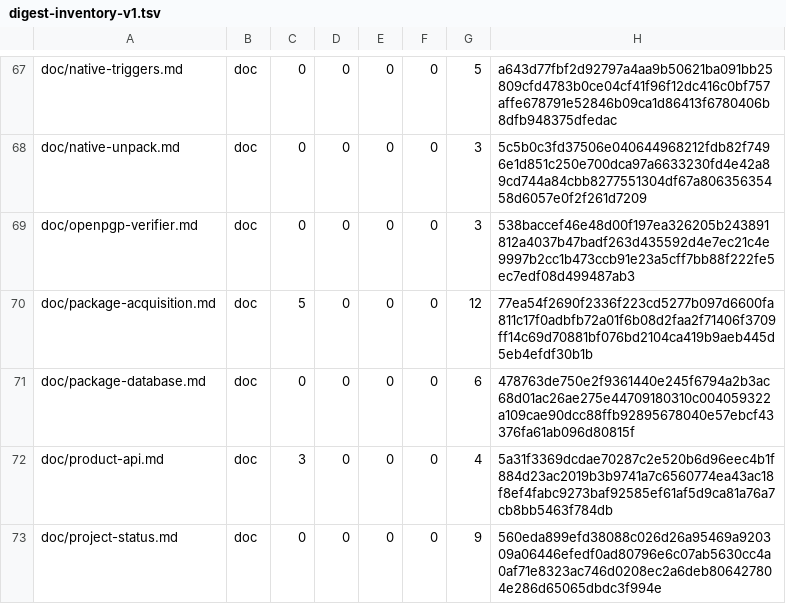
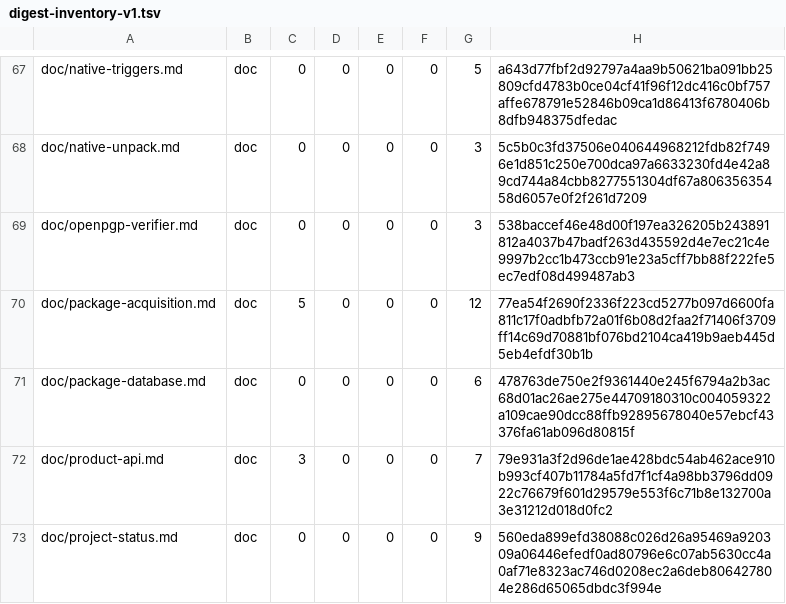
Before and after one commit to cataggar/debz, a TSV file: security/digest-inventory-v1.tsv, drawn as a sheet; only a part is shown, gaps mark what is left out; the diff covers the shown part only.

```diff
--- a/security/digest-inventory-v1.tsv
+++ b/security/digest-inventory-v1.tsv
@@ -71,3 +71,3 @@ doc/package-acquisition.md	doc	5	0	0	0	12	77ea54f2690f2336f223cd5277b097d6600fa8
 doc/package-database.md	doc	0	0	0	0	6	478763de750e2f9361440e245f6794a2b3ac68d01ac26ae275e44709180310c004059322a109cae90dcc88ffb92895678040e57ebcf43376fa61ab096d80815f
-doc/product-api.md	doc	3	0	0	0	4	5a31f3369dcdae70287c2e520b6d96eec4b1f884d23ac2019b3b9741a7c6560774ea43ac18f8ef4fabc9273baf92585ef61af5d9ca81a76a7cb8bb5463f784db
+doc/product-api.md	doc	3	0	0	0	7	79e931a3f2d96de1ae428bdc54ab462ace910b993cf407b11784a5fd7f1cf4a98bb3796dd0922c76679f601d29579e553f6c71b8e132700a3e31212d018d0fc2
 doc/project-status.md	doc	0	0	0	0	9	560eda899efd38088c026d26a95469a920309a06446efedf0ad80796e6c07ab5630cc4a0af71e8323ac746d0208ec2a6deb806427804e286d65065dbdc3f994e
```
Also changed, not shown: 1 added row and 15 edited cells elsewhere in this file, security/digest-semantic-allowlist-v1.tsv, 11 other files.
